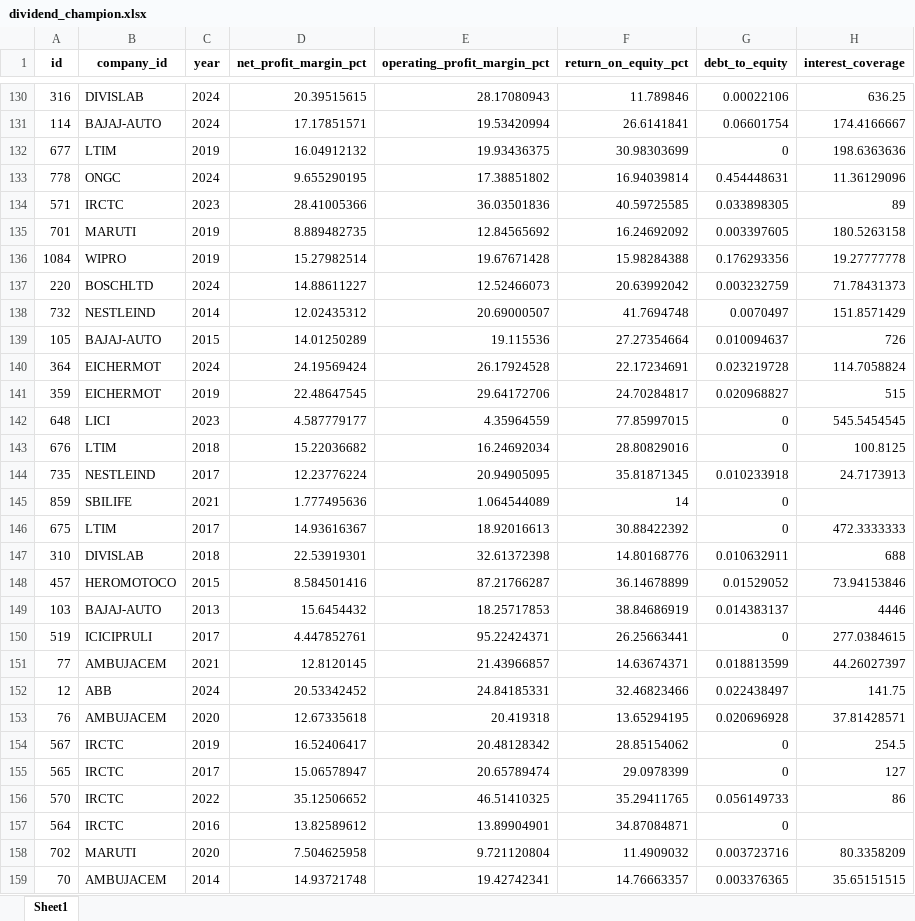
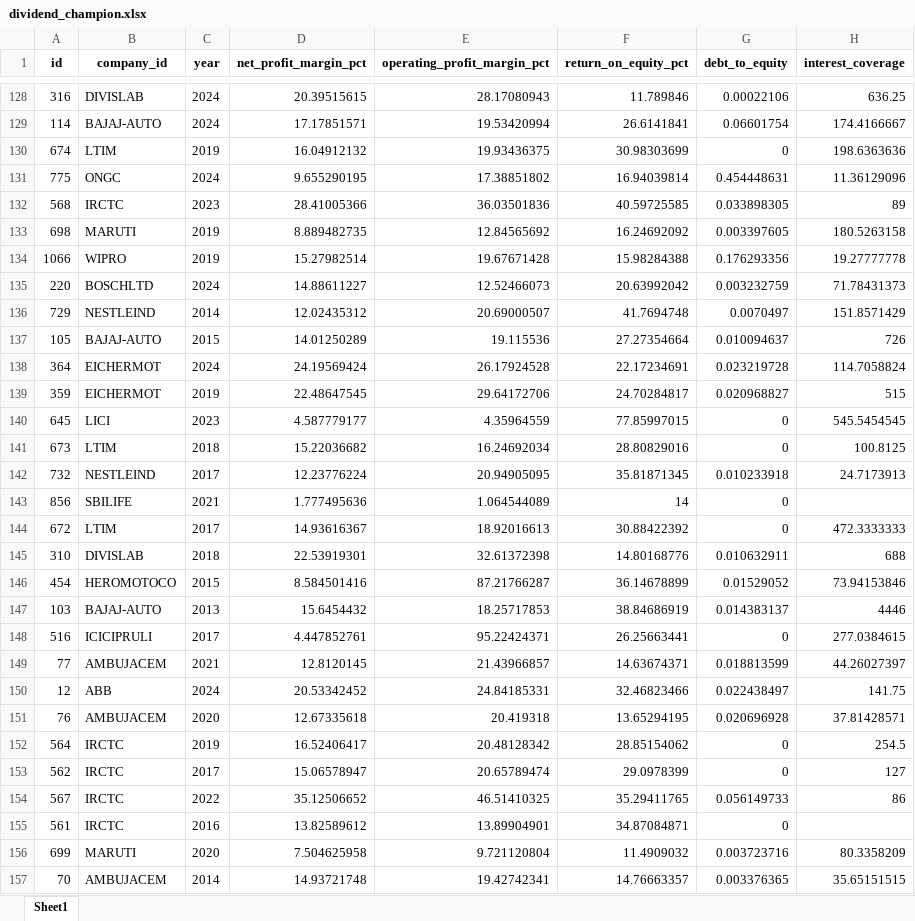
Before and after one commit to Arunmozhi1997/N100-Financial-Intelligence, an Excel workbook: output/dividend_champion.xlsx, sheet Sheet1, drawn as a sheet; only a part is shown, gaps mark what is left out; values as stored, in another font and other column widths than the file's, no borders; addresses are those after the commit; the diff covers the shown part only; the diff names each change by its address in the sheet, - before the commit and + after, or states it on an @@ line.

```diff
--- a/output/dividend_champion.xlsx (sheet Sheet1)
+++ b/output/dividend_champion.xlsx (sheet Sheet1)
-A130 (id): 677
+A130 (id): 674
-A131 (id): 778
+A131 (id): 775
-A132 (id): 571
+A132 (id): 568
-A133 (id): 701
+A133 (id): 698
-A134 (id): 1084
+A134 (id): 1066
-A136 (id): 732
+A136 (id): 729
-A140 (id): 648
+A140 (id): 645
-A141 (id): 676
+A141 (id): 673
-A142 (id): 735
+A142 (id): 732
-A143 (id): 859
+A143 (id): 856
-A144 (id): 675
+A144 (id): 672
-A146 (id): 457
+A146 (id): 454
-A148 (id): 519
+A148 (id): 516
-A152 (id): 567
+A152 (id): 564
-A153 (id): 565
+A153 (id): 562
-A154 (id): 570
+A154 (id): 567
-A155 (id): 564
+A155 (id): 561
-A156 (id): 702
+A156 (id): 699
```
Also changed, not shown: 16 removed rows and 378 edited cells elsewhere in this sheet, output/debt_free_blue_chip.xlsx, output/growth_accelerator.xlsx, 3 other files.
